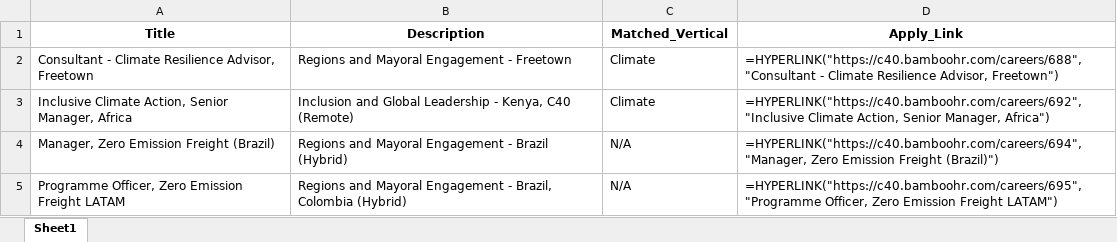
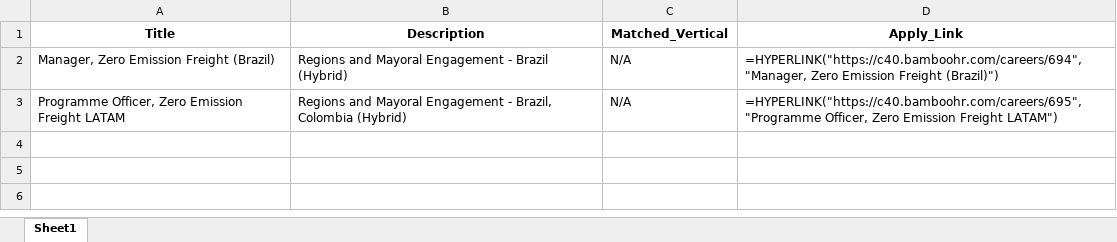
Before and after one commit to RajuSakshena/c40-jobs-scraper, an Excel workbook: scraper/output/c40_jobs.xlsx, sheet Sheet1, drawn as a sheet; values as stored, in another font and other column widths than the file's, no borders; formulas without a stored value are shown as written; the diff names each change by its address in the sheet, - before the commit and + after, or states it on an @@ line.

```diff
--- a/scraper/output/c40_jobs.xlsx (sheet Sheet1)
+++ b/scraper/output/c40_jobs.xlsx (sheet Sheet1)
-row 2: Consultant - Climate Resilience Advisor, Freetown | Regions and Mayoral Engagement - Freetown | Climate | =HYPERLINK("https://c40.bamboohr.com/careers/688", "Consultant - Climate Resilience Advisor, Freetown")
-row 3: Inclusive Climate Action, Senior Manager, Africa | Inclusion and Global Leadership - Kenya, C40 (Remote) | Climate | =HYPERLINK("https://c40.bamboohr.com/careers/692", "Inclusive Climate Action, Senior Manager, Africa")
```
